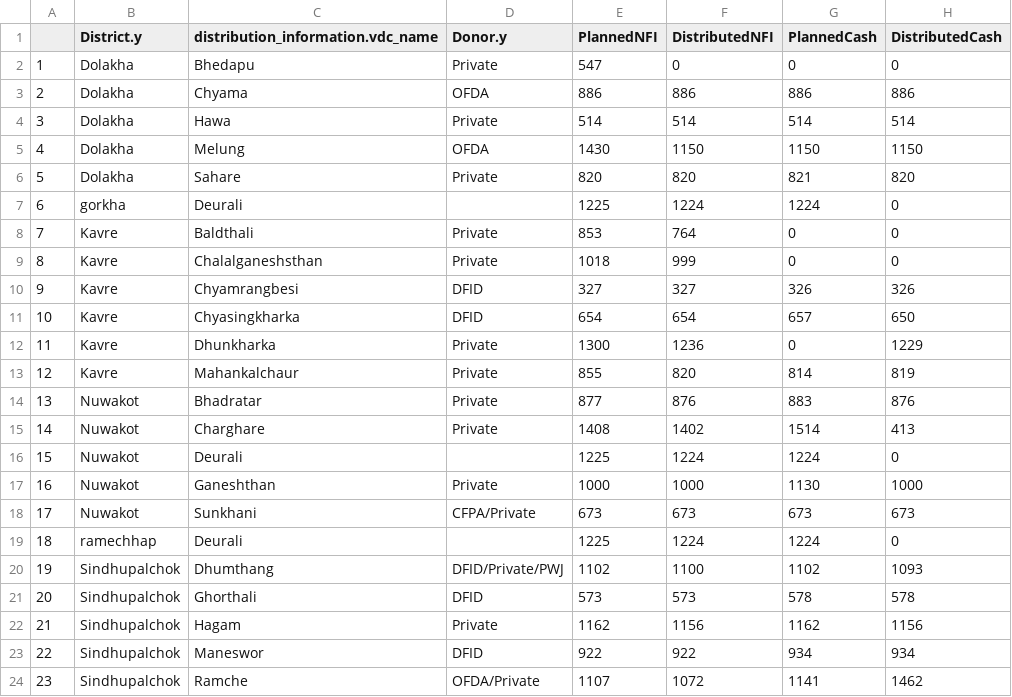
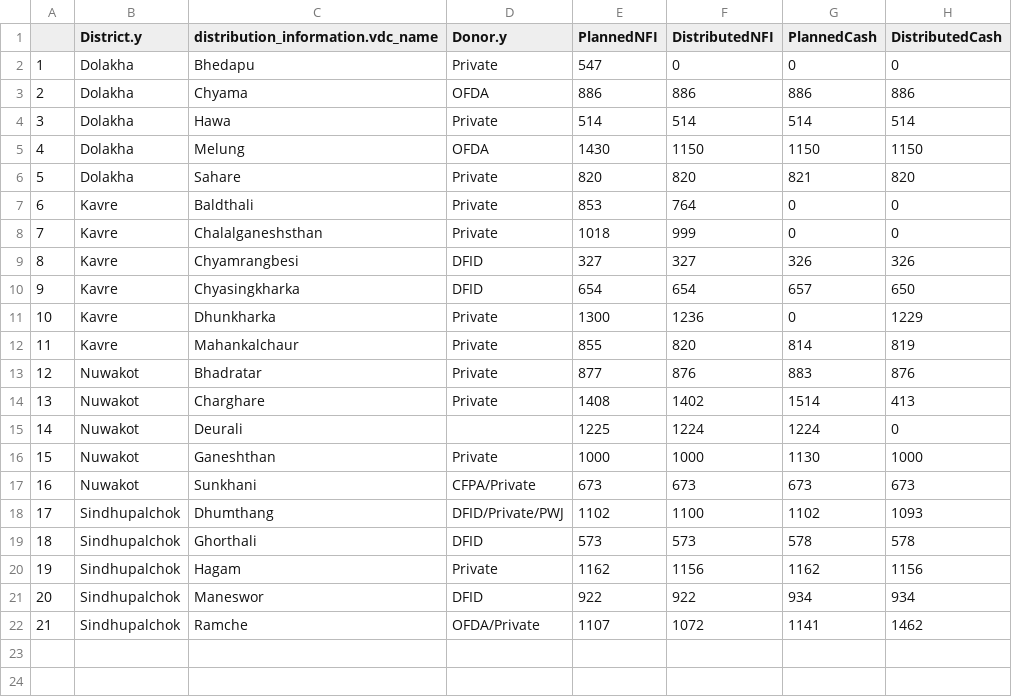
Before and after one commit to KathmanduLivingLabs/DistributionSummary, a CSV file: distribution_summary.csv, drawn as a sheet; removed rows and columns are numbered as before the commit, all else as after; the diff names each change by its address in the sheet, - before the commit and + after, or states it on an @@ line.

Commit message:
manual compile after data cleaning by Nirab

```diff
--- a/distribution_summary.csv
+++ b/distribution_summary.csv
-row 7: 6 | gorkha | Deurali |  | 1225 | 1224 | 1224 | 0
@@ column A renumbered from row 7 down @@
-row 19: 18 | ramechhap | Deurali |  | 1225 | 1224 | 1224 | 0
```
Also changed, not shown: donor_table.csv, vdc_code_list.csv, 2 other files.
